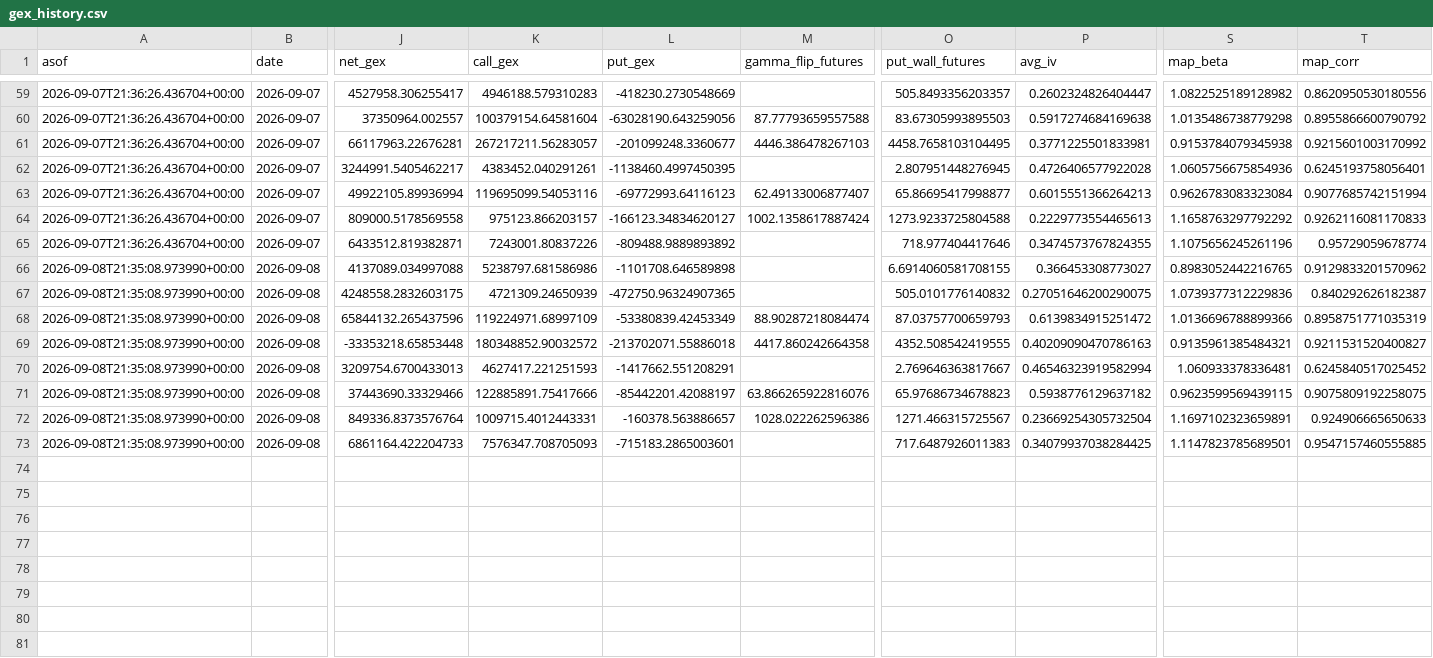
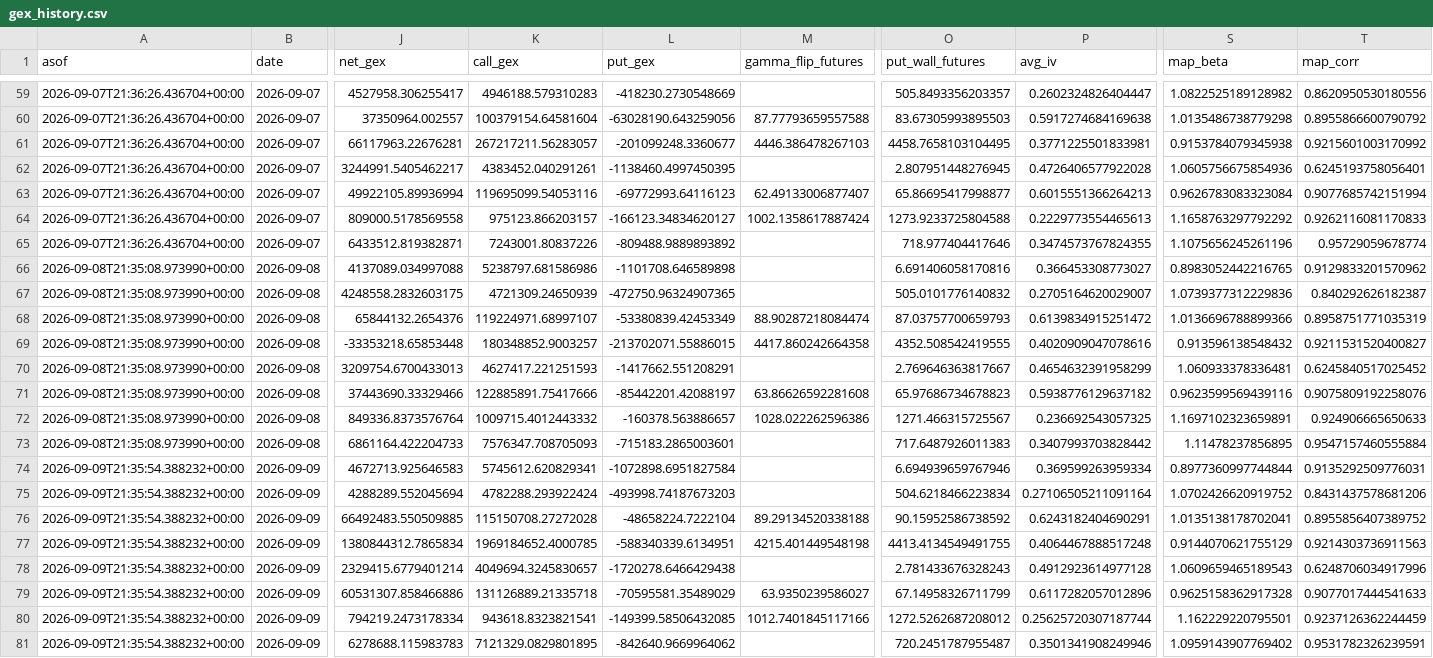
Before and after one commit to trace707/Daily-Commodity-GEX, a CSV file: output/data/gex_history.csv, drawn as a sheet; only a part is shown, gaps mark what is left out; rows hold the shown columns only; the diff names each change by its address in the sheet, - before the commit and + after, or states it on an @@ line.

```diff
--- a/output/data/gex_history.csv
+++ b/output/data/gex_history.csv
-O66 (put_wall_futures): 6.6914060581708155
+O66 (put_wall_futures): 6.691406058170816
-P67 (avg_iv): 0.27051646200290075
+P67 (avg_iv): 0.2705164620029007
-J68 (net_gex): 65844132.265437596
+J68 (net_gex): 65844132.2654376
-K68 (call_gex): 119224971.68997109
+K68 (call_gex): 119224971.68997107
-K69 (call_gex): 180348852.90032572
+K69 (call_gex): 180348852.9003257
-L69 (put_gex): -213702071.55886018
+L69 (put_gex): -213702071.55886015
-P69 (avg_iv): 0.40209090470786163
+P69 (avg_iv): 0.4020909047078616
-S69 (map_beta): 0.9135961385484321
+S69 (map_beta): 0.913596138548432
-P70 (avg_iv): 0.46546323919582994
+P70 (avg_iv): 0.4654632391958299
-M71 (gamma_flip_futures): 63.866265922816076
+M71 (gamma_flip_futures): 63.86626592281608
-S71 (map_beta): 0.9623599569439115
+S71 (map_beta): 0.9623599569439116
-T71 (map_corr): 0.9075809192258075
+T71 (map_corr): 0.9075809192258076
-K72 (call_gex): 1009715.4012443331
+K72 (call_gex): 1009715.4012443332
-P72 (avg_iv): 0.23669254305732504
+P72 (avg_iv): 0.236692543057325
-P73 (avg_iv): 0.34079937038284425
+P73 (avg_iv): 0.3407993703828442
-S73 (map_beta): 1.1147823785689501
+S73 (map_beta): 1.11478237856895
-T73 (map_corr): 0.9547157460555885
+T73 (map_corr): 0.9547157460555884
+row 74: 2026-09-09T21:35:54.388232+00:00 | 2026-09-09 | 4672713.925646583 | 5745612.620829341 | -1072898.6951827584 |  | 6.694939659767946 | 0.369599263959334 | 0.8977360997744844 | 0.9135292509776031
+row 75: 2026-09-09T21:35:54.388232+00:00 | 2026-09-09 | 4288289.552045694 | 4782288.293922424 | -493998.74187673203 |  | 504.6218466223834 | 0.27106505211091164 | 1.0702426620919752 | 0.8431437578681206
+row 76: 2026-09-09T21:35:54.388232+00:00 | 2026-09-09 | 66492483.550509885 | 115150708.27272028 | -48658224.7222104 | 89.29134520338188 | 90.15952586738592 | 0.6243182404690291 | 1.0135138178702041 | 0.8955856407389752
+row 77: 2026-09-09T21:35:54.388232+00:00 | 2026-09-09 | 1380844312.7865834 | 1969184652.4000785 | -588340339.6134951 | 4215.401449548198 | 4413.4134549491755 | 0.4064467888517248 | 0.9144070621755129 | 0.9214303736911563
+row 78: 2026-09-09T21:35:54.388232+00:00 | 2026-09-09 | 2329415.6779401214 | 4049694.3245830657 | -1720278.6466429438 |  | 2.781433676328243 | 0.4912923614977128 | 1.0609659465189543 | 0.6248706034917996
+row 79: 2026-09-09T21:35:54.388232+00:00 | 2026-09-09 | 60531307.858466886 | 131126889.21335718 | -70595581.35489029 | 63.9350239586027 | 67.14958326711799 | 0.6117282057012896 | 0.9625158362917328 | 0.9077017444541633
+row 80: 2026-09-09T21:35:54.388232+00:00 | 2026-09-09 | 794219.2473178334 | 943618.8323821541 | -149399.58506432085 | 1012.7401845117166 | 1272.5262687208012 | 0.25625720307187744 | 1.162229220795501 | 0.9237126362244459
+row 81: 2026-09-09T21:35:54.388232+00:00 | 2026-09-09 | 6278688.115983783 | 7121329.0829801895 | -842640.9669964062 |  | 720.2451787955487 | 0.3501341908249946 | 1.0959143907769402 | 0.9531782326239591
```
Also changed, not shown: 8 other files.
